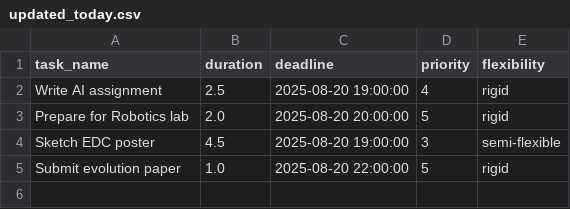
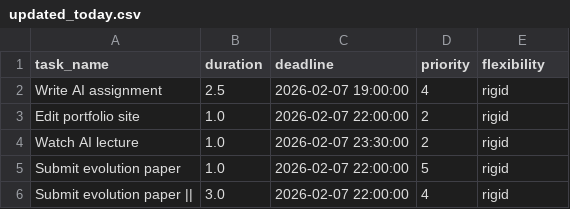
Before and after one commit to Spathneja21/SAARTHI, a CSV file: SAARTHI V1.2.0/task_manager/data/updated_today.csv, drawn as a sheet.

```diff
--- a/SAARTHI V1.2.0/task_manager/data/updated_today.csv
+++ b/SAARTHI V1.2.0/task_manager/data/updated_today.csv
@@ -1,5 +1,6 @@
 task_name,duration,deadline,priority,flexibility
-Write AI assignment,2.5,2025-08-20 19:00:00,4,rigid
-Prepare for Robotics lab,2.0,2025-08-20 20:00:00,5,rigid
-Sketch EDC poster,4.5,2025-08-20 19:00:00,3,semi-flexible
-Submit evolution paper,1.0,2025-08-20 22:00:00,5,rigid
+Write AI assignment,2.5,2026-02-07 19:00:00,4,rigid
+Edit portfolio site,1.0,2026-02-07 22:00:00,2,rigid
+Watch AI lecture,1.0,2026-02-07 23:30:00,2,rigid
+Submit evolution paper,1.0,2026-02-07 22:00:00,5,rigid
+Submit evolution paper ||,3.0,2026-02-07 22:00:00,4,rigid
```
Also changed, not shown: SAARTHI V1.2.0/task_manager/data/assigned_later.csv, SAARTHI V1.2.0/task_manager/data/assigned_tomorrow.csv, 21 other files.
